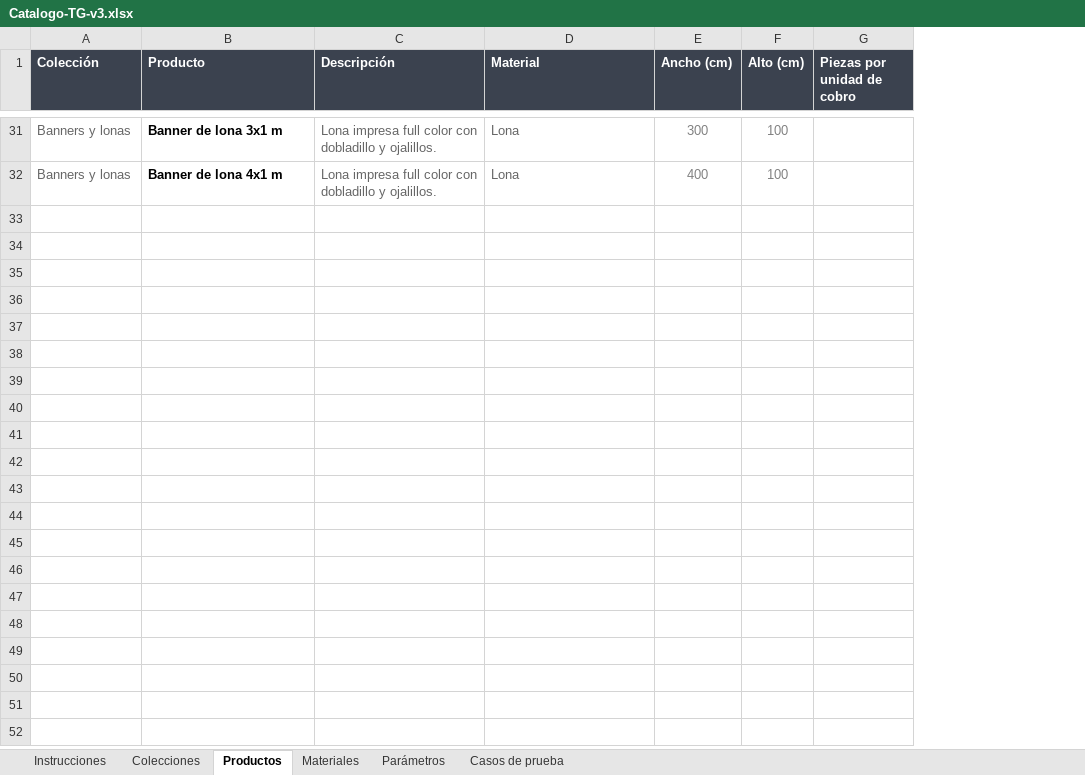
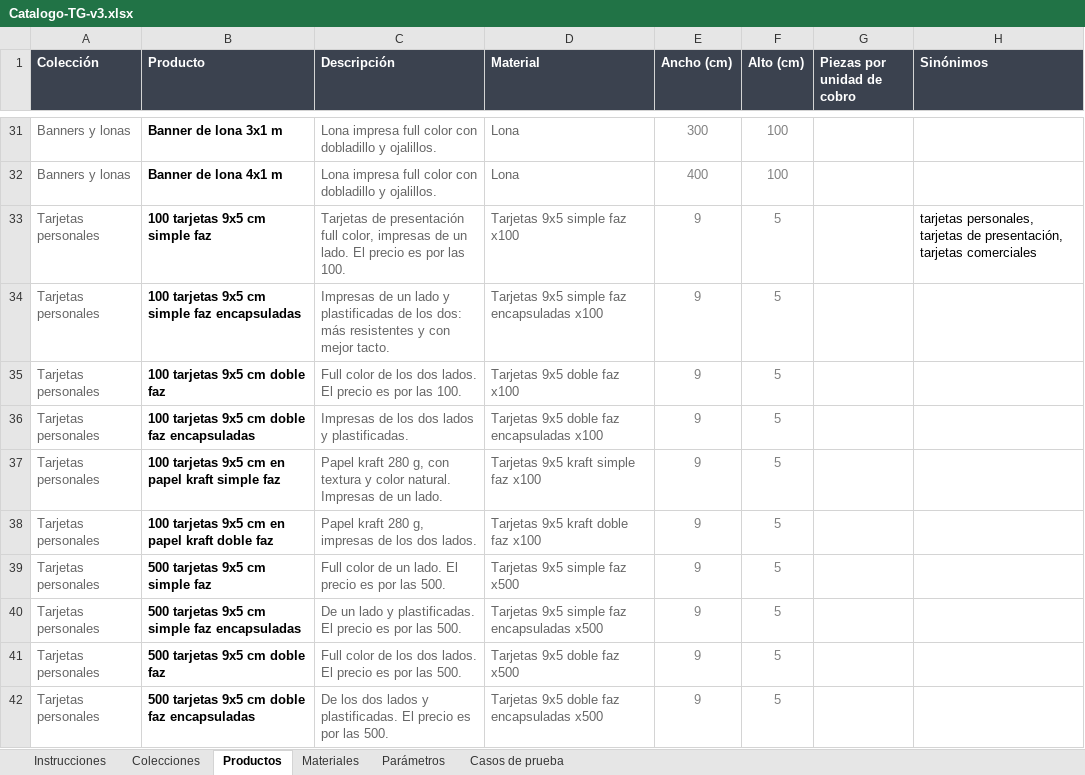
Before and after one commit to MartinFernandezSantia/AI-OS, an Excel workbook: project-context/TerminalGrafica/whatsapp-rag/Catalogo-TG-v3.xlsx, sheet Productos, drawn as a sheet; only a part is shown, gaps mark what is left out; values as stored, in another font and other column widths than the file's, no borders; the diff covers the shown part only; the diff names each change by its address in the sheet, - before the commit and + after, or states it on an @@ line.

```diff
--- a/project-context/TerminalGrafica/whatsapp-rag/Catalogo-TG-v3.xlsx (sheet Productos)
+++ b/project-context/TerminalGrafica/whatsapp-rag/Catalogo-TG-v3.xlsx (sheet Productos)
+column H (Sinónimos), empty
+row 33: Tarjetas personales | 100 tarjetas 9x5 cm simple faz | Tarjetas de presentación full color, impresas de un lado. El precio es por las 100. | Tarjetas 9x5 simple faz x100 | 9 | 5 |  | tarjetas personales, tarjetas de presentación, tarjetas comerciales
+row 34: Tarjetas personales | 100 tarjetas 9x5 cm simple faz encapsuladas | Impresas de un lado y plastificadas de los dos: más resistentes y con mejor tacto. | Tarjetas 9x5 simple faz encapsuladas x100 | 9 | 5
+row 35: Tarjetas personales | 100 tarjetas 9x5 cm doble faz | Full color de los dos lados. El precio es por las 100. | Tarjetas 9x5 doble faz x100 | 9 | 5
+row 36: Tarjetas personales | 100 tarjetas 9x5 cm doble faz encapsuladas | Impresas de los dos lados y plastificadas. | Tarjetas 9x5 doble faz encapsuladas x100 | 9 | 5
+row 37: Tarjetas personales | 100 tarjetas 9x5 cm en papel kraft simple faz | Papel kraft 280 g, con textura y color natural. Impresas de un lado. | Tarjetas 9x5 kraft simple faz x100 | 9 | 5
+row 38: Tarjetas personales | 100 tarjetas 9x5 cm en papel kraft doble faz | Papel kraft 280 g, impresas de los dos lados. | Tarjetas 9x5 kraft doble faz x100 | 9 | 5
+row 39: Tarjetas personales | 500 tarjetas 9x5 cm simple faz | Full color de un lado. El precio es por las 500. | Tarjetas 9x5 simple faz x500 | 9 | 5
+row 40: Tarjetas personales | 500 tarjetas 9x5 cm simple faz encapsuladas | De un lado y plastificadas. El precio es por las 500. | Tarjetas 9x5 simple faz encapsuladas x500 | 9 | 5
+row 41: Tarjetas personales | 500 tarjetas 9x5 cm doble faz | Full color de los dos lados. El precio es por las 500. | Tarjetas 9x5 doble faz x500 | 9 | 5
+row 42: Tarjetas personales | 500 tarjetas 9x5 cm doble faz encapsuladas | De los dos lados y plastificadas. El precio es por las 500. | Tarjetas 9x5 doble faz encapsuladas x500 | 9 | 5
```
Also changed, not shown: 47 added rows elsewhere in this sheet, sheet Materiales, sheet Casos de prueba, sheet Colecciones, 8 other files.
